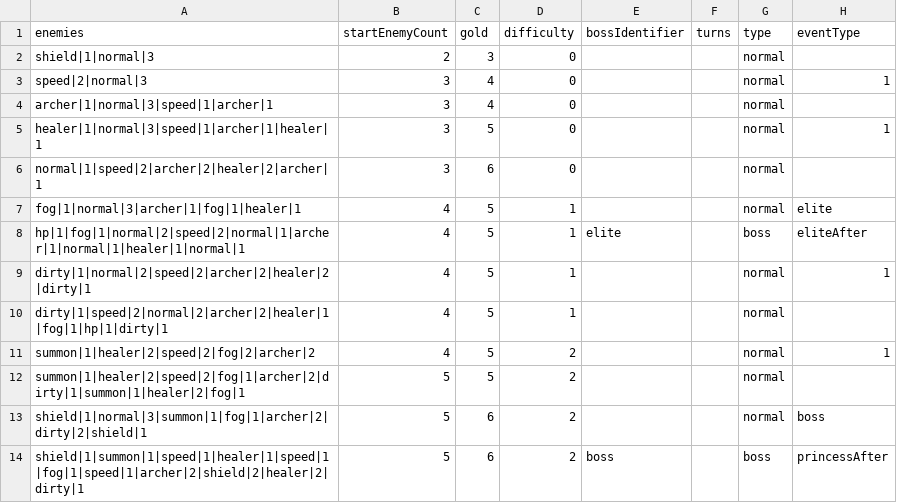
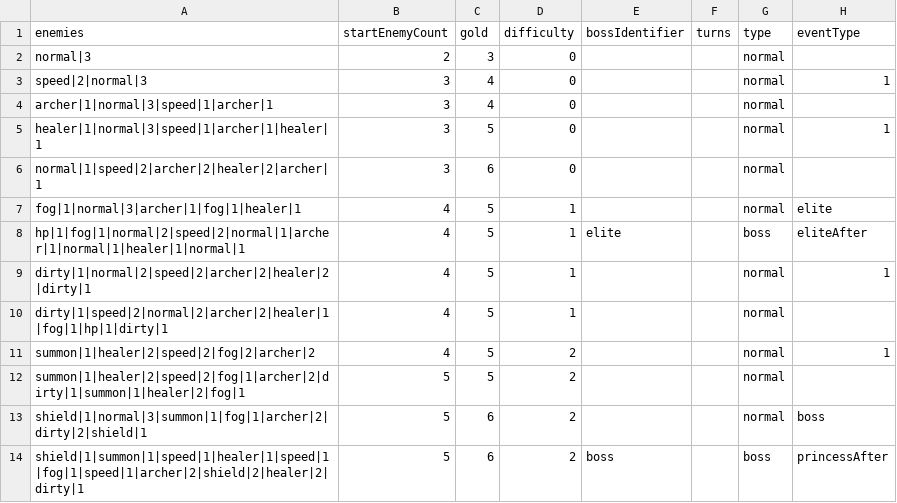
Before and after one commit to shshwdr/wave, a CSV file: Assets/Resources/csv/level.csv, drawn as a sheet.

Commit message:
minor

```diff
--- a/Assets/Resources/csv/level.csv
+++ b/Assets/Resources/csv/level.csv
@@ -1,3 +1,3 @@
 enemies,startEnemyCount,gold,difficulty,bossIdentifier,turns,type,eventType
-shield|1|normal|3,2,3,0,,,normal,
+normal|3,2,3,0,,,normal,
 speed|2|normal|3,3,4,0,,,normal,1
```
